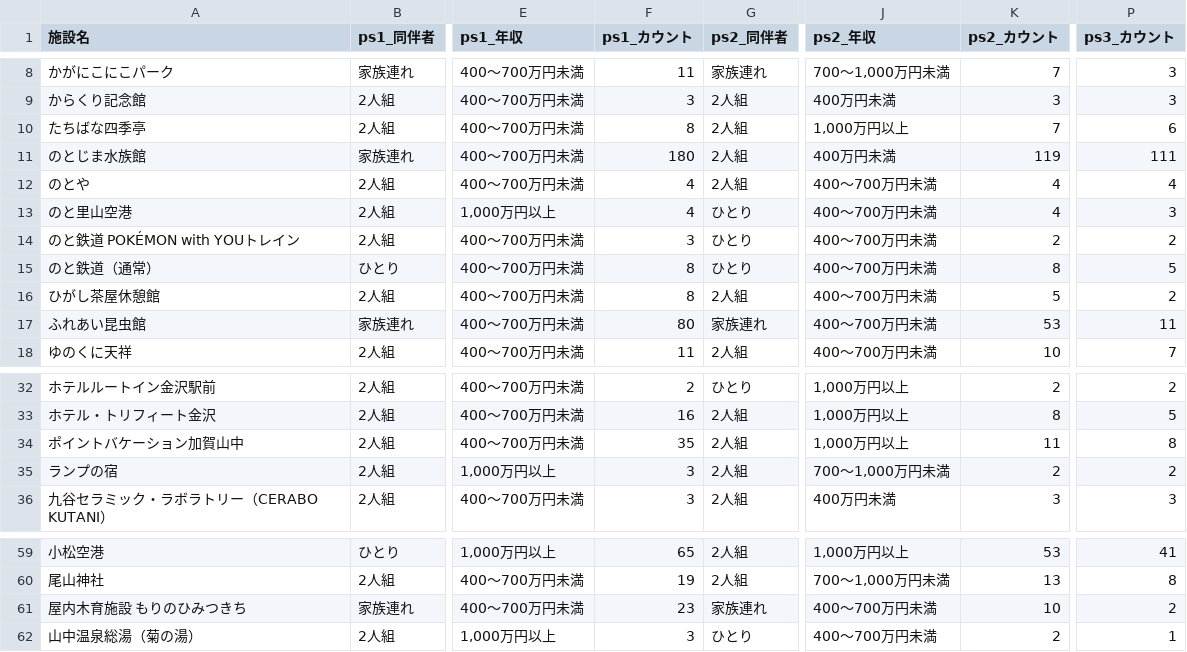
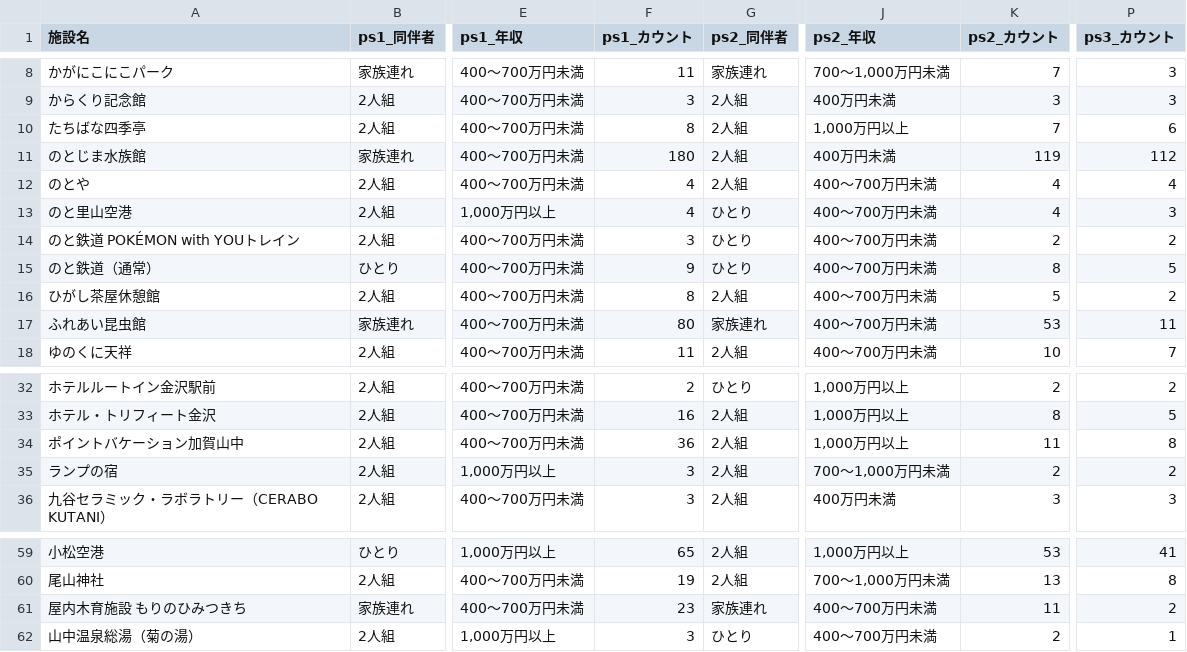
Before and after one commit to BeeB-C4N/tifo, a CSV file: ishikawa/milli_persona.csv, drawn as a sheet; only a part is shown, gaps mark what is left out; the diff names each change by its address in the sheet, - before the commit and + after, or states it on an @@ line.

```diff
--- a/ishikawa/milli_persona.csv
+++ b/ishikawa/milli_persona.csv
-P11 (ps3_カウント): 111
+P11 (ps3_カウント): 112
-F15 (ps1_カウント): 8
+F15 (ps1_カウント): 9
-F34 (ps1_カウント): 35
+F34 (ps1_カウント): 36
-K61 (ps2_カウント): 10
+K61 (ps2_カウント): 11
```
Also changed, not shown: ishikawa/milli_score.csv.
